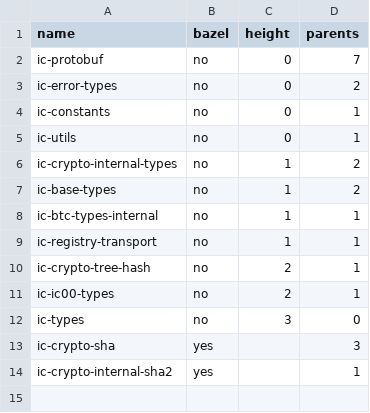
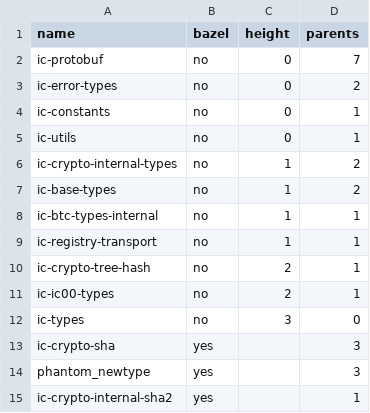
Before and after one commit to maksymar/ic-cargo-to-bazel-utils, a CSV file: output/ic-types.csv, drawn as a sheet; the diff names each change by its address in the sheet, - before the commit and + after, or states it on an @@ line.

```diff
--- a/output/ic-types.csv
+++ b/output/ic-types.csv
+row 14: phantom_newtype | yes |  | 3
```
Also changed, not shown: output/all.csv, output/ic-execution-environment.csv, 8 other files.
